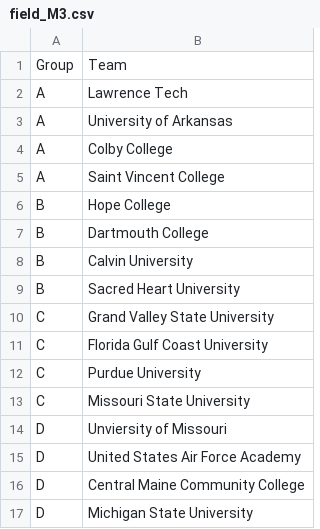
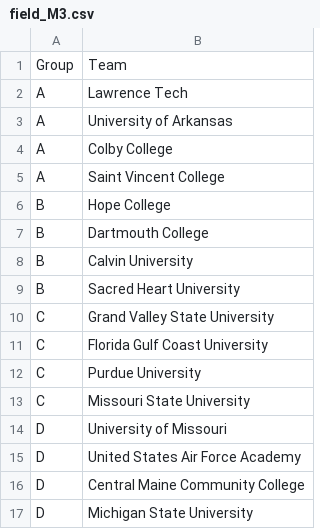
Before and after one commit to ALempia/ACHA-Data, a CSV file: Data/field/field_M3.csv, drawn as a sheet.

Commit message:
Update field_M3.csv

```diff
--- a/Data/field/field_M3.csv
+++ b/Data/field/field_M3.csv
@@ -13,3 +13,3 @@ C,Purdue University
 C,Missouri State University
-D,Unviersity of Missouri
+D,University of Missouri
 D,United States Air Force Academy
```
